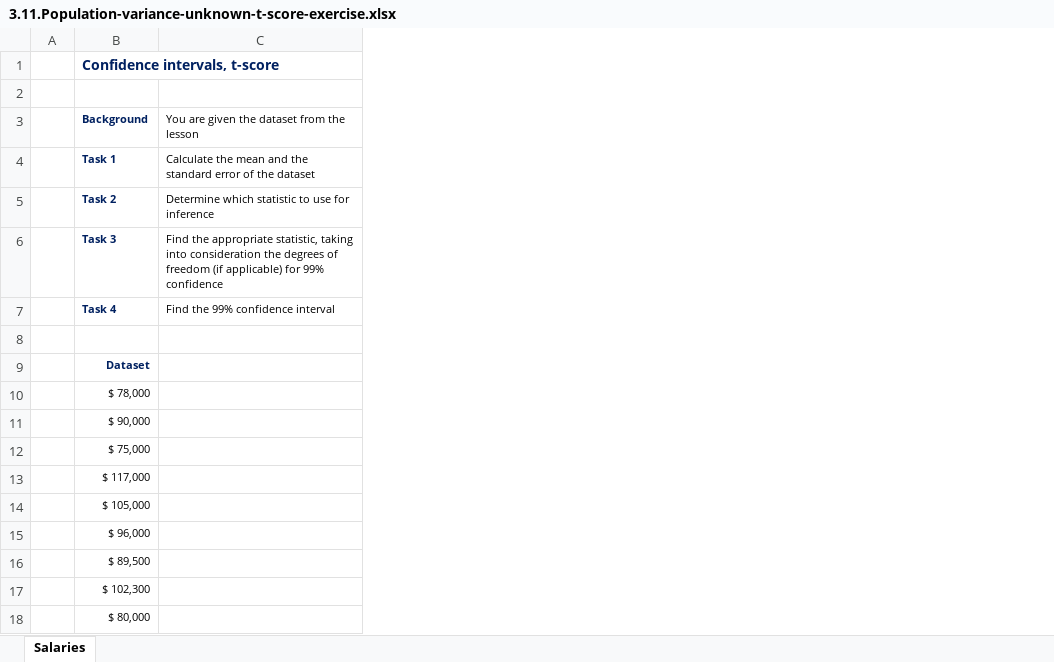
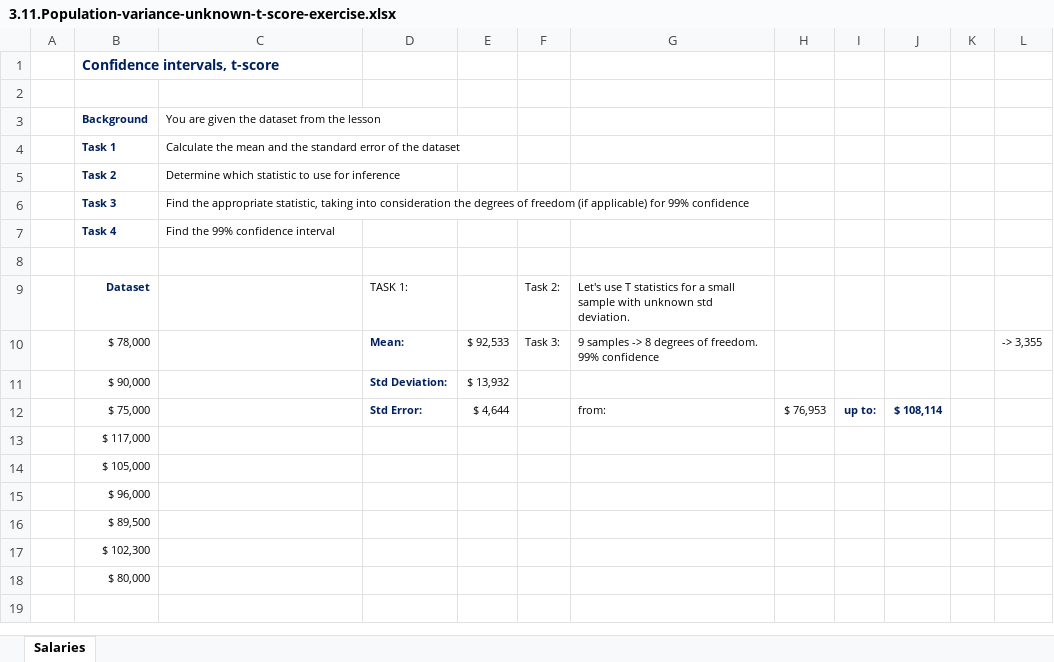
Before and after one commit to manuelvigarcia/datascience_bootcamp, an Excel workbook: resources/Part_3_Statistics/S18_L109/3.11.Population-variance-unknown-t-score-exercise.xlsx, sheet Salaries, drawn as a sheet; values as stored, in another font and other column widths than the file's, no borders; the diff names each change by its address in the sheet, - before the commit and + after, or states it on an @@ line.

```diff
--- a/resources/Part_3_Statistics/S18_L109/3.11.Population-variance-unknown-t-score-exercise.xlsx (sheet Salaries)
+++ b/resources/Part_3_Statistics/S18_L109/3.11.Population-variance-unknown-t-score-exercise.xlsx (sheet Salaries)
+column D, rows 9-12: TASK 1: | Mean: | Std Deviation: | Std Error:
+column E, rows 10-12: $ 92,533 | $ 13,932 | $ 4,644
+column F, rows 9-10: Task 2: | Task 3:
+column G, rows 9-12: Let's use T statistics for a small sample with unknown std deviation. | 9 samples -> 8 degrees of freedom. 99% confidence |  | from:
+column H, row 12: $ 76,953
+column I, row 12: up to:
+column J, row 12: $ 108,114
+column K, empty
+column L, row 10: -> 3,355
```
Also changed, not shown: resources/Part_3_Statistics/S18_L105/3.9.Population-variance-known-z-score-exercise.xlsx, resources/Part_3_Statistics/S18_L112/3.13.Confidence-intervals.Two-means.Dependent-samples-exercise.xlsx, 3 other files.
